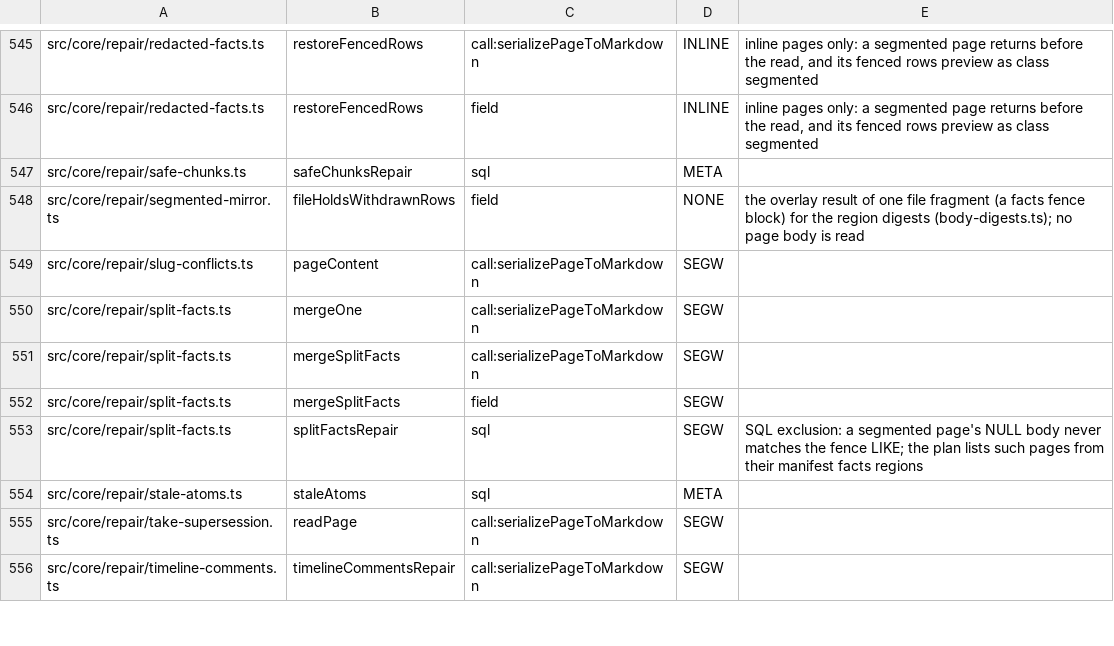
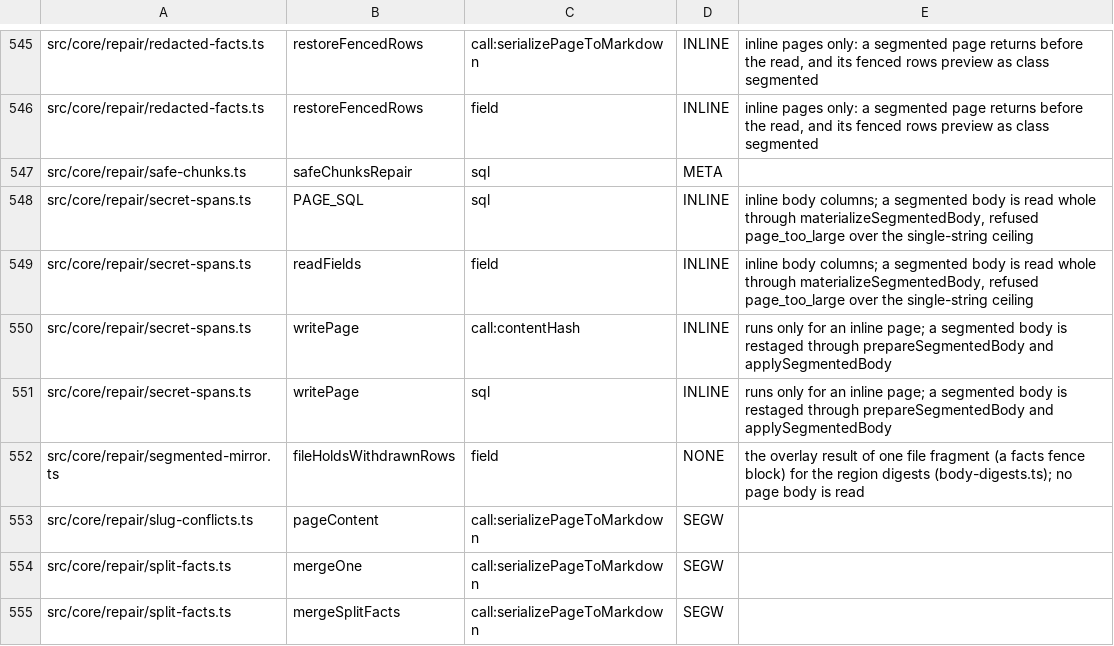
Before and after one commit to Carlo576/gbrain, a TSV file: scripts/page-body-readers-baseline.tsv, drawn as a sheet; only a part is shown, gaps mark what is left out; the shorter side is filled out with more unchanged rows; the diff names each change by its address in the sheet, - before the commit and + after, or states it on an @@ line.

Commit message:
repair: add secret-spans, span-only redaction of a page's database copies (GST-327)
Co-authored-by: capy-ai[bot] <230910855+capy-ai[bot]@users.noreply.github.com>

```diff
--- a/scripts/page-body-readers-baseline.tsv
+++ b/scripts/page-body-readers-baseline.tsv
+row 548: src/core/repair/secret-spans.ts | PAGE_SQL | sql | INLINE | inline body columns; a segmented body is read whole through materializeSegmentedBody, refused page_too_large over the single-string ceiling
+row 549: src/core/repair/secret-spans.ts | readFields | field | INLINE | inline body columns; a segmented body is read whole through materializeSegmentedBody, refused page_too_large over the single-string ceiling
+row 550: src/core/repair/secret-spans.ts | writePage | call:contentHash | INLINE | runs only for an inline page; a segmented body is restaged through prepareSegmentedBody and applySegmentedBody
+row 551: src/core/repair/secret-spans.ts | writePage | sql | INLINE | runs only for an inline page; a segmented body is restaged through prepareSegmentedBody and applySegmentedBody
```
Also changed, not shown: 15 other files.
